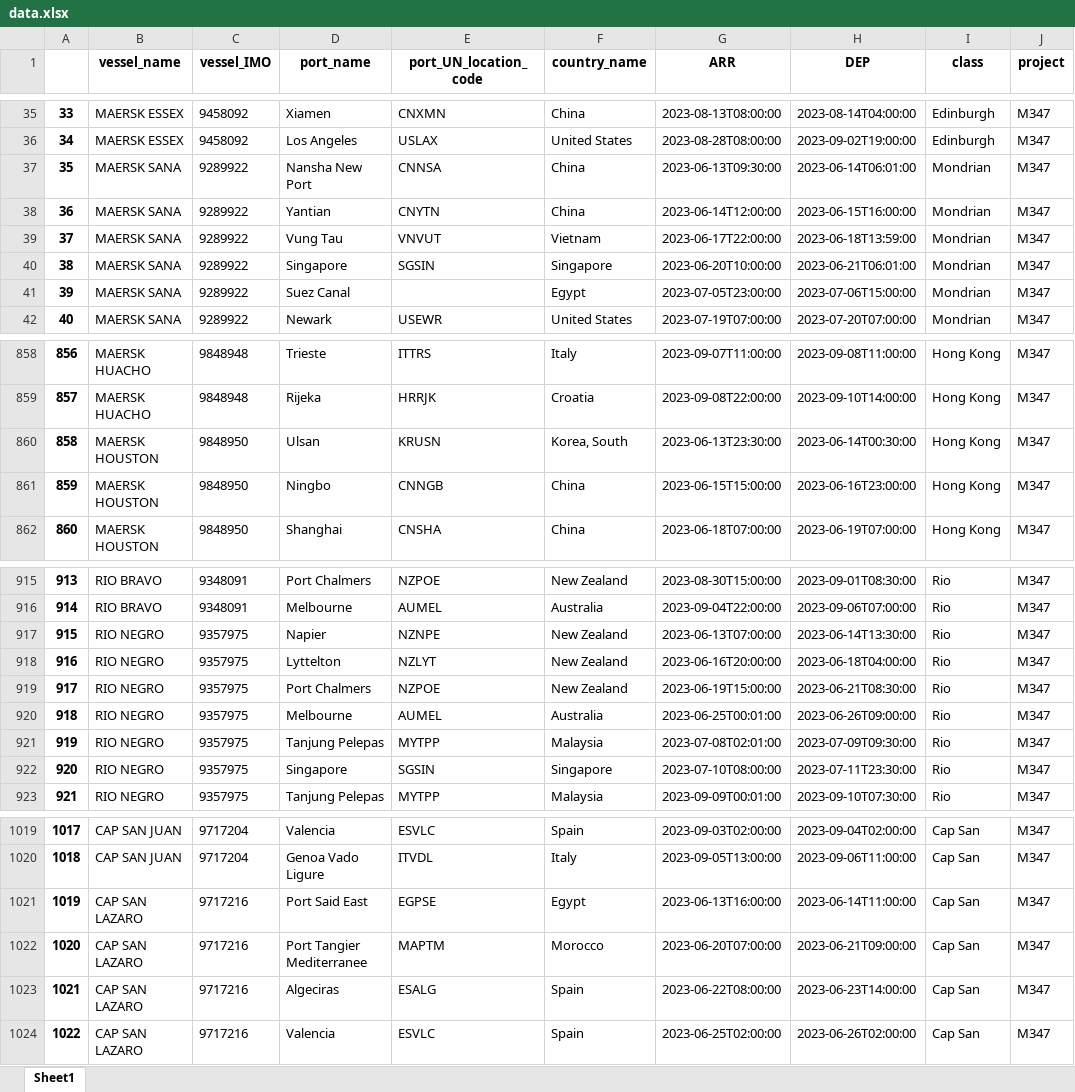
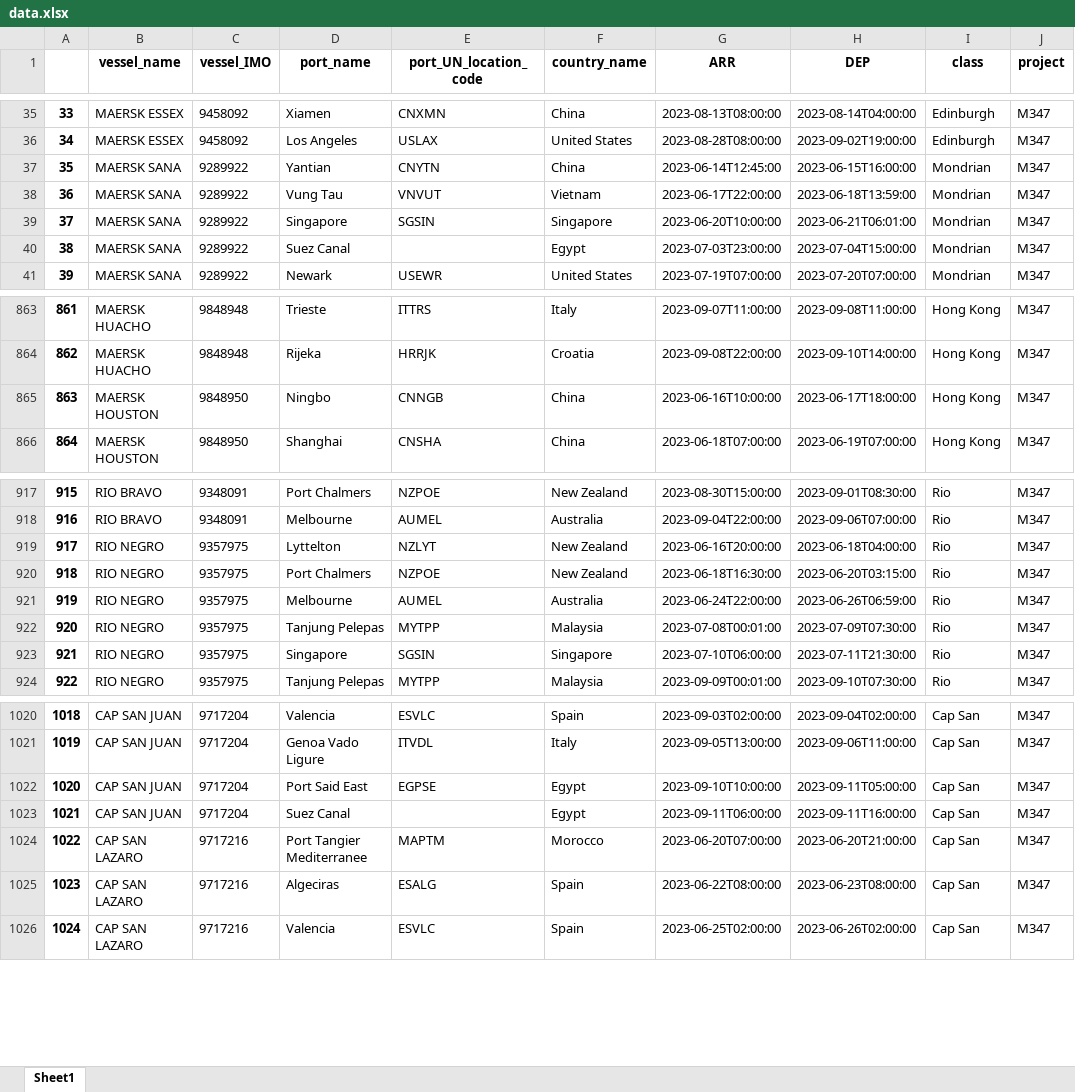
Before and after one commit to Oeyaas/VesselTimeline, an Excel workbook: data.xlsx, sheet Sheet1, drawn as a sheet; only a part is shown, gaps mark what is left out; values as stored, in another font and other column widths than the file's, no borders; removed rows and columns are numbered as before the commit, all else as after; the diff covers the shown part only; the diff names each change by its address in the sheet, - before the commit and + after, or states it on an @@ line.

```diff
--- a/data.xlsx (sheet Sheet1)
+++ b/data.xlsx (sheet Sheet1)
-row 37: 35 | MAERSK SANA | 9289922 | Nansha New Port | CNNSA | China | 2023-06-13T09:30:00 | 2023-06-14T06:01:00 | Mondrian | M347
@@ column A renumbered from row 37 down @@
-G37 (ARR): 2023-06-14T12:00:00
+G37 (ARR): 2023-06-14T12:45:00
-G40 (ARR): 2023-07-05T23:00:00
+G40 (ARR): 2023-07-03T23:00:00
-H40 (DEP): 2023-07-06T15:00:00
+H40 (DEP): 2023-07-04T15:00:00
-row 860: 858 | MAERSK HOUSTON | 9848950 | Ulsan | KRUSN | Korea, South | 2023-06-13T23:30:00 | 2023-06-14T00:30:00 | Hong Kong | M347
-G865 (ARR): 2023-06-15T15:00:00
+G865 (ARR): 2023-06-16T10:00:00
-H865 (DEP): 2023-06-16T23:00:00
+H865 (DEP): 2023-06-17T18:00:00
-row 917: 915 | RIO NEGRO | 9357975 | Napier | NZNPE | New Zealand | 2023-06-13T07:00:00 | 2023-06-14T13:30:00 | Rio | M347
-G920 (ARR): 2023-06-19T15:00:00
+G920 (ARR): 2023-06-18T16:30:00
-H920 (DEP): 2023-06-21T08:30:00
+H920 (DEP): 2023-06-20T03:15:00
-G921 (ARR): 2023-06-25T00:01:00
+G921 (ARR): 2023-06-24T22:00:00
-H921 (DEP): 2023-06-26T09:00:00
+H921 (DEP): 2023-06-26T06:59:00
-G922 (ARR): 2023-07-08T02:01:00
+G922 (ARR): 2023-07-08T00:01:00
-H922 (DEP): 2023-07-09T09:30:00
+H922 (DEP): 2023-07-09T07:30:00
-G923 (ARR): 2023-07-10T08:00:00
+G923 (ARR): 2023-07-10T06:00:00
-H923 (DEP): 2023-07-11T23:30:00
+H923 (DEP): 2023-07-11T21:30:00
-B1022 (vessel_name): CAP SAN LAZARO
+B1022 (vessel_name): CAP SAN JUAN
-C1022 (vessel_IMO): 9717216
+C1022 (vessel_IMO): 9717204
-G1022 (ARR): 2023-06-13T16:00:00
+G1022 (ARR): 2023-09-10T10:00:00
-H1022 (DEP): 2023-06-14T11:00:00
+H1022 (DEP): 2023-09-11T05:00:00
+row 1023: 1021 | CAP SAN JUAN | 9717204 | Suez Canal |  | Egypt | 2023-09-11T06:00:00 | 2023-09-11T16:00:00 | Cap San | M347
-H1024 (DEP): 2023-06-21T09:00:00
+H1024 (DEP): 2023-06-20T21:00:00
-H1025 (DEP): 2023-06-23T14:00:00
+H1025 (DEP): 2023-06-23T08:00:00
```
Also changed, not shown: 20 added rows, 15 removed rows and 139 edited cells elsewhere in this sheet.
